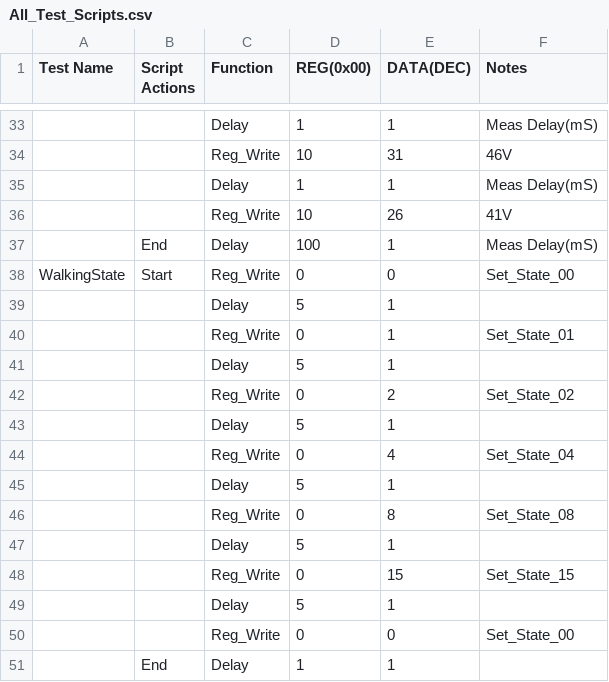
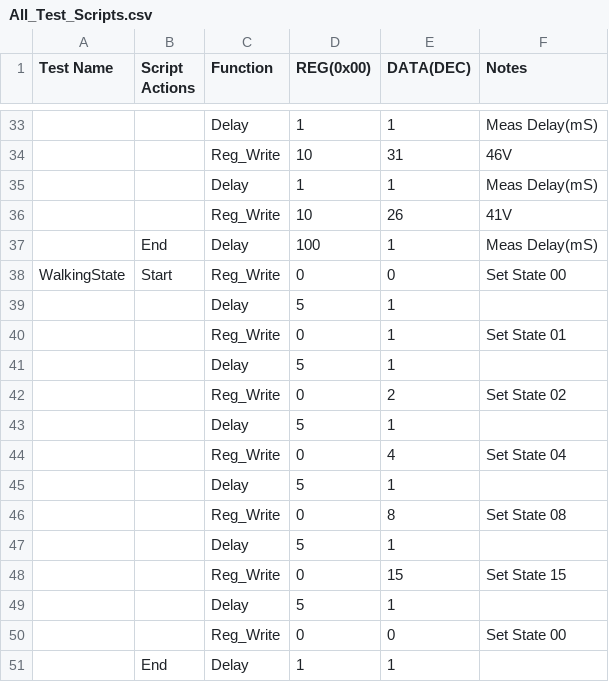
Before and after one commit to CavendishKinetics/XP2100, a CSV file: Scripts/All_Test_Scripts.csv, drawn as a sheet; only a part is shown, gaps mark what is left out; the diff covers the shown part only; the diff names each change by its address in the sheet, - before the commit and + after, or states it on an @@ line.

```diff
--- a/Scripts/All_Test_Scripts.csv
+++ b/Scripts/All_Test_Scripts.csv
-F38 (Notes): Set_State_00
+F38 (Notes): Set State 00
-F40 (Notes): Set_State_01
+F40 (Notes): Set State 01
-F42 (Notes): Set_State_02
+F42 (Notes): Set State 02
-F44 (Notes): Set_State_04
+F44 (Notes): Set State 04
-F46 (Notes): Set_State_08
+F46 (Notes): Set State 08
-F48 (Notes): Set_State_15
+F48 (Notes): Set State 15
-F50 (Notes): Set_State_00
+F50 (Notes): Set State 00
```
Also changed, not shown: 10 edited cells elsewhere in this file, 7 other files.
